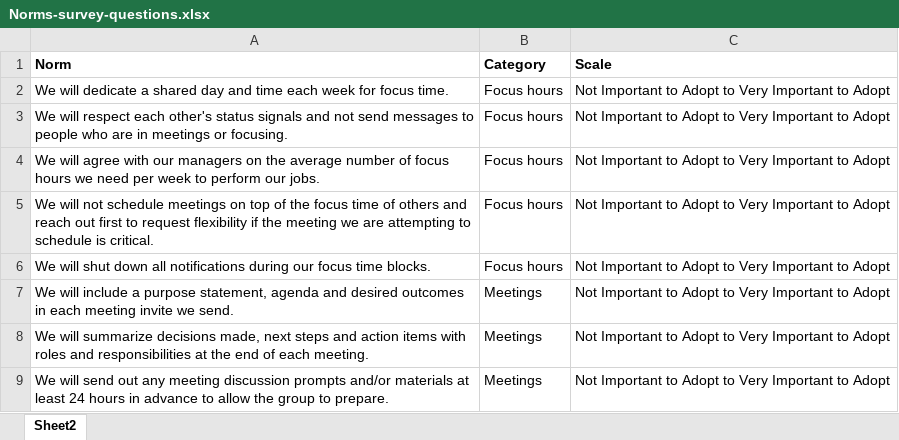
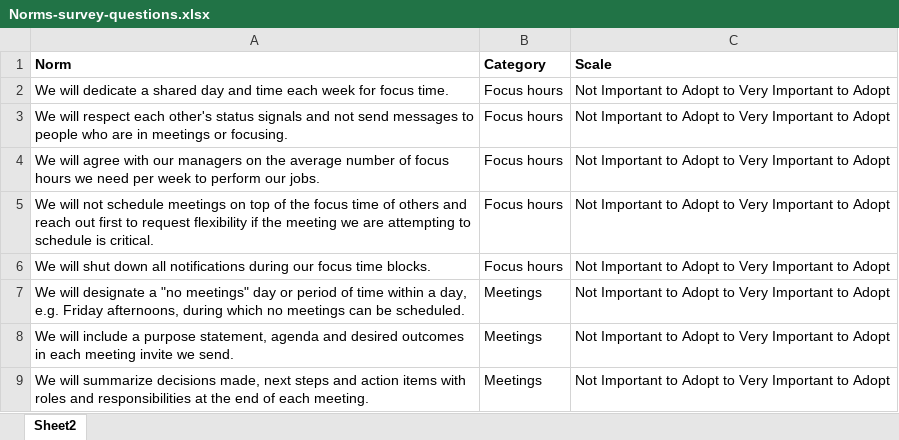
Before and after one commit to MicrosoftDocs/Viva, an Excel workbook: WorkplaceAnalytics/MyAnalytics/Use/MyA-Adoption/Norms-survey-questions.xlsx, sheet Sheet2, drawn as a sheet; only a part is shown; the shorter side is filled out with more unchanged rows; values as stored, in another font and other column widths than the file's, no borders; the diff names each change by its address in the sheet, - before the commit and + after, or states it on an @@ line.

```diff
--- a/WorkplaceAnalytics/MyAnalytics/Use/MyA-Adoption/Norms-survey-questions.xlsx (sheet Sheet2)
+++ b/WorkplaceAnalytics/MyAnalytics/Use/MyA-Adoption/Norms-survey-questions.xlsx (sheet Sheet2)
+row 7: We will designate a "no meetings" day or period of time within a day, e.g. Friday afternoons, during which no meetings can be scheduled. | Meetings | Not Important to Adopt to Very Important to Adopt
```
Also changed, not shown: 7 other files.
